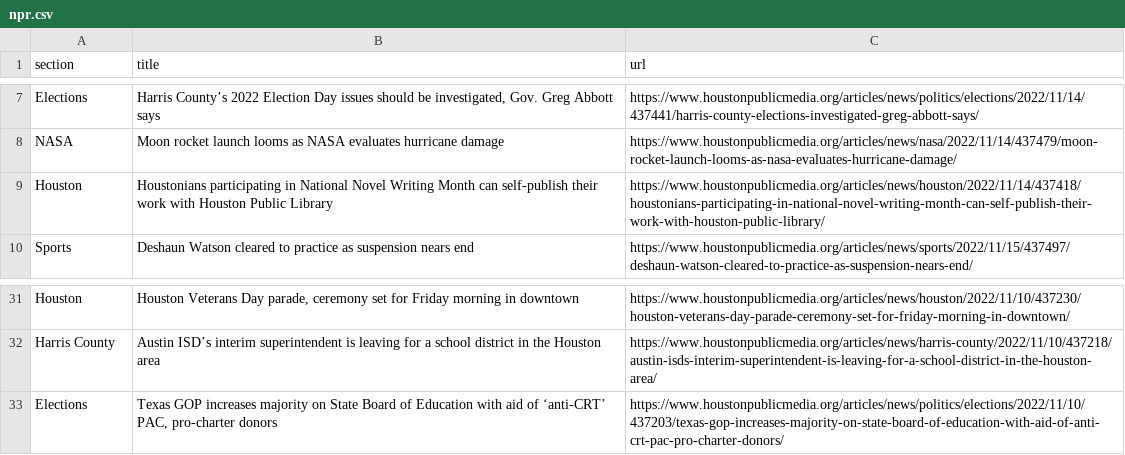
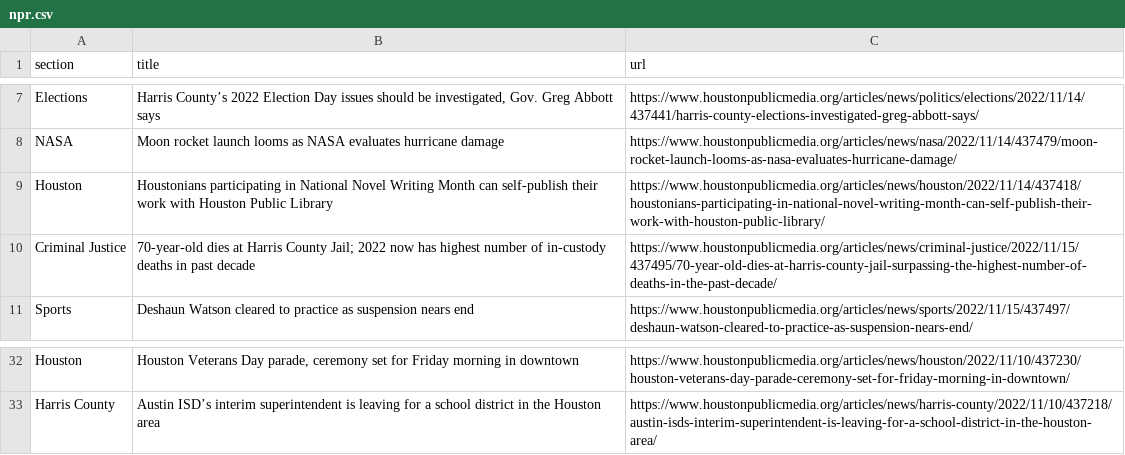
Before and after one commit to tanazm/Houston_scraped, a CSV file: npr.csv, drawn as a sheet; only a part is shown, gaps mark what is left out.

```diff
--- a/npr.csv
+++ b/npr.csv
@@ -9,2 +9,3 @@ NASA,Moon rocket launch looms as NASA evaluates hurricane damage,https://www.hou
 Houston,Houstonians participating in National Novel Writing Month can self-publish their work with Houston Public Library,https://www.houstonpublicmedia.org/articles/news/houston/2022/11/14/437418/houstonians-participating-in-national-novel-writing-month-can-self-publish-their-work-with-houston-public-library/
+Criminal Justice,70-year-old dies at Harris County Jail; 2022 now has highest number of in-custody deaths in past decade,https://www.houstonpublicmedia.org/articles/news/criminal-justice/2022/11/15/437495/70-year-old-dies-at-harris-county-jail-surpassing-the-highest-number-of-deaths-in-the-past-decade/
 Sports,Deshaun Watson cleared to practice as suspension nears end,https://www.houstonpublicmedia.org/articles/news/sports/2022/11/15/437497/deshaun-watson-cleared-to-practice-as-suspension-nears-end/
@@ -32,2 +33 @@ Houston,"Houston Veterans Day parade, ceremony set for Friday morning in downtow
 Harris County,Austin ISD’s interim superintendent is leaving for a school district in the Houston area,https://www.houstonpublicmedia.org/articles/news/harris-county/2022/11/10/437218/austin-isds-interim-superintendent-is-leaving-for-a-school-district-in-the-houston-area/
-Elections,"Texas GOP increases majority on State Board of Education with aid of ‘anti-CRT’ PAC, pro-charter donors",https://www.houstonpublicmedia.org/articles/news/politics/elections/2022/11/10/437203/texas-gop-increases-majority-on-state-board-of-education-with-aid-of-anti-crt-pac-pro-charter-donors/
```
